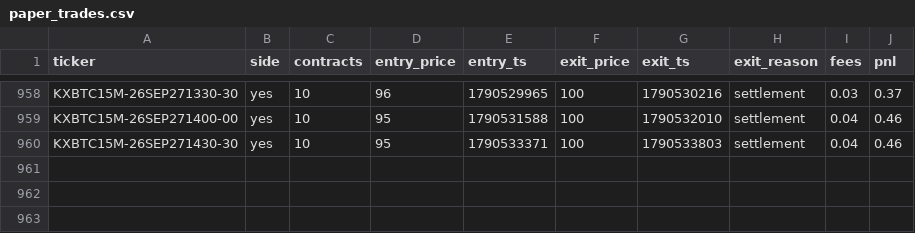
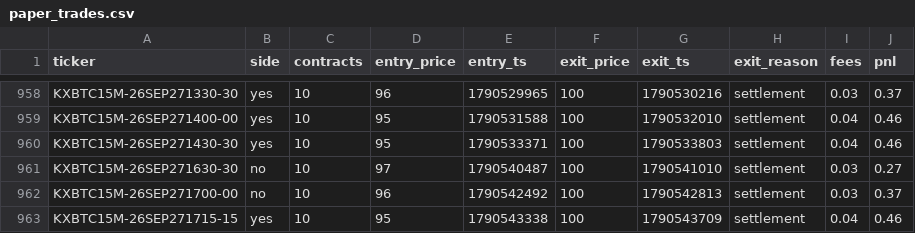
Before and after one commit to Ricachika/kalshi-logs, a CSV file: paper_trades.csv, drawn as a sheet; only a part is shown, gaps mark what is left out; the diff names each change by its address in the sheet, - before the commit and + after, or states it on an @@ line.

```diff
--- a/paper_trades.csv
+++ b/paper_trades.csv
+row 961: KXBTC15M-26SEP271630-30 | no | 10 | 97 | 1790540487 | 100 | 1790541010 | settlement | 0.03 | 0.27
+row 962: KXBTC15M-26SEP271700-00 | no | 10 | 96 | 1790542492 | 100 | 1790542813 | settlement | 0.03 | 0.37
+row 963: KXBTC15M-26SEP271715-15 | yes | 10 | 95 | 1790543338 | 100 | 1790543709 | settlement | 0.04 | 0.46
```
Also changed, not shown: 2 other files.
